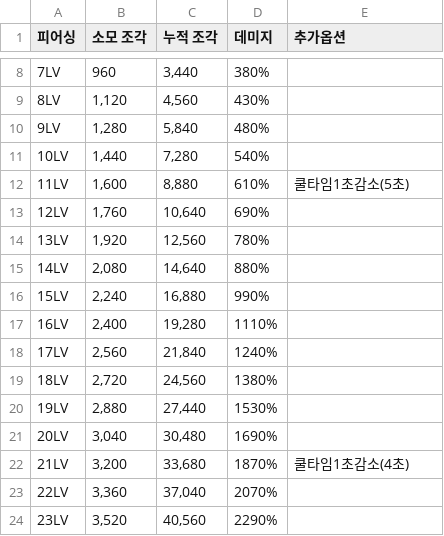
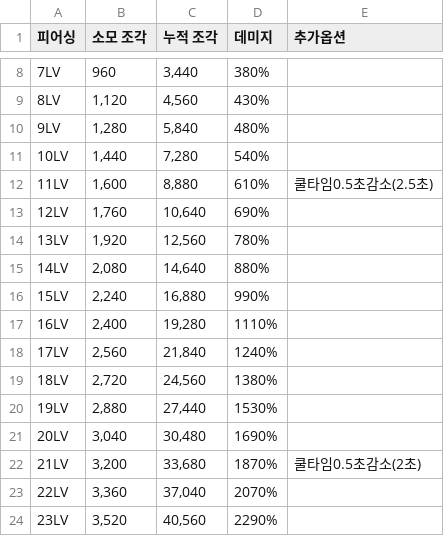
Before and after one commit to hyuNi33/iryu-youtube-alert, a CSV file: datas/isekai-perf/piercing.csv, drawn as a sheet; only a part is shown, gaps mark what is left out.

```diff
--- a/datas/isekai-perf/piercing.csv
+++ b/datas/isekai-perf/piercing.csv
@@ -11,3 +11,3 @@
 10LV,"1,440","7,280",540%
-11LV,"1,600","8,880",610%,쿨타임1초감소(5초)
+11LV,"1,600","8,880",610%,쿨타임0.5초감소(2.5초)
 12LV,"1,760","10,640",690%
@@ -21,3 +21,3 @@
 20LV,"3,040","30,480",1690%
-21LV,"3,200","33,680",1870%,쿨타임1초감소(4초)
+21LV,"3,200","33,680",1870%,쿨타임0.5초감소(2초)
 22LV,"3,360","37,040",2070%
```
Also changed, not shown: datas/isekai-perf/boomerang-step.csv, datas/isekai-perf/genesis.csv, 1 other file.
